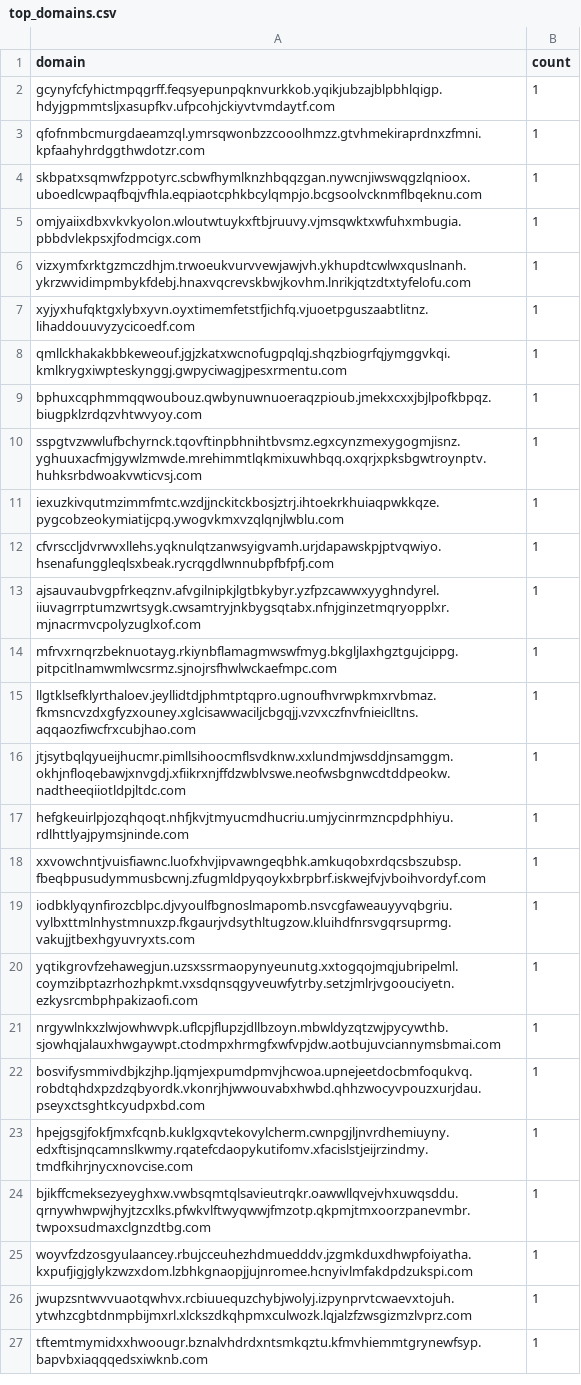
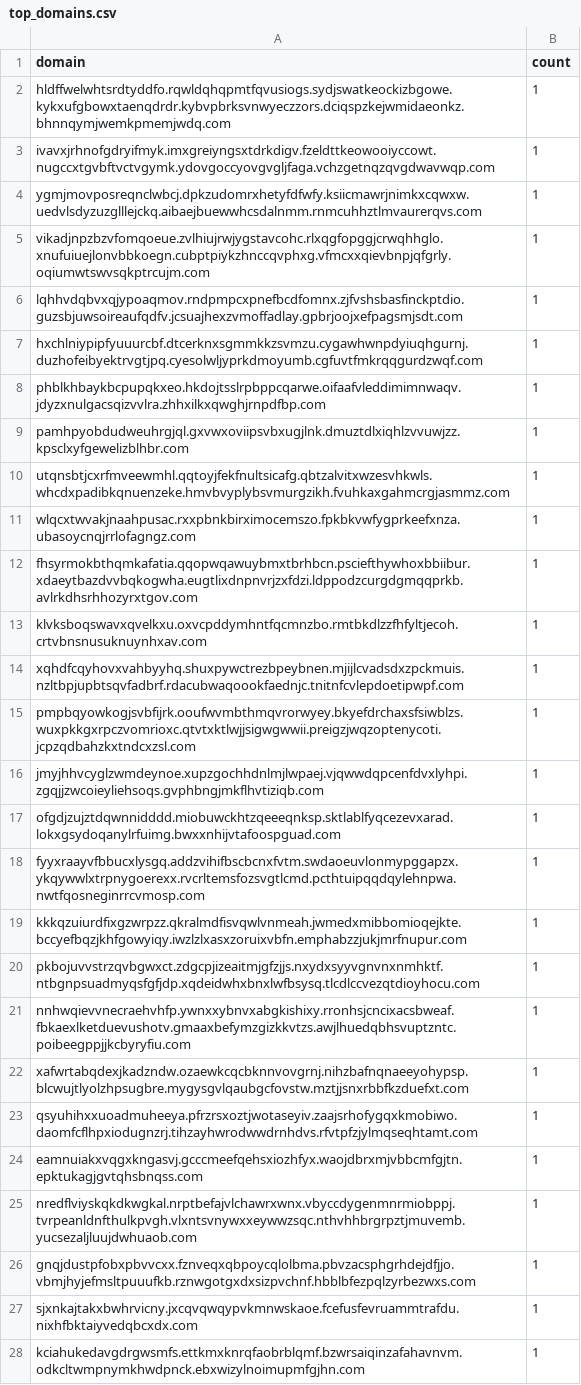
Before and after one commit to SajanTamangX/dns-behaviour-monitor, a CSV file: outputs/longdomain/top_domains.csv, drawn as a sheet; only a part is shown; addresses are those after the commit; the diff covers the shown part only; the diff names each change by its address in the sheet, - before the commit and + after, or states it on an @@ line.

```diff
--- a/outputs/longdomain/top_domains.csv
+++ b/outputs/longdomain/top_domains.csv
-A2 (domain): gcynyfcfyhictmpqgrff.feqsyepunpqknvurkkob.yqikjubzajblpbhlqigp.hdyjgpmmtsljxasupfkv.ufpcohjckiyvtvmdaytf.com
+A2 (domain): hldffwelwhtsrdtyddfo.rqwldqhqpmtfqvusiogs.sydjswatkeockizbgowe.kykxufgbowxtaenqdrdr.kybvpbrksvnwyeczzors.dciqspzkejwmidaeonkz.bhnnqymjwemkpmemjwdq.com
-A3 (domain): qfofnmbcmurgdaeamzql.ymrsqwonbzzcooolhmzz.gtvhmekiraprdnxzfmni.kpfaahyhrdggthwdotzr.com
+A3 (domain): ivavxjrhnofgdryifmyk.imxgreiyngsxtdrkdigv.fzeldttkeowooiyccowt.nugccxtgvbftvctvgymk.ydovgoccyovgvgljfaga.vchzgetnqzqvgdwavwqp.com
-A4 (domain): skbpatxsqmwfzppotyrc.scbwfhymlknzhbqqzgan.nywcnjiwswqgzlqnioox.uboedlcwpaqfbqjvfhla.eqpiaotcphkbcylqmpjo.bcgsoolvcknmflbqeknu.com
+A4 (domain): ygmjmovposreqnclwbcj.dpkzudomrxhetyfdfwfy.ksiicmawrjnimkxcqwxw.uedvlsdyzuzglllejckq.aibaejbuewwhcsdalnmm.rnmcuhhztlmvaurerqvs.com
-A5 (domain): omjyaiixdbxvkvkyolon.wloutwtuykxftbjruuvy.vjmsqwktxwfuhxmbugia.pbbdvlekpsxjfodmcigx.com
+A5 (domain): vikadjnpzbzvfomqoeue.zvlhiujrwjygstavcohc.rlxqgfopggjcrwqhhglo.xnufuiuejlonvbbkoegn.cubptpiykzhnccqvphxg.vfmcxxqievbnpjqfgrly.oqiumwtswvsqkptrcujm.com
-A6 (domain): vizxymfxrktgzmczdhjm.trwoeukvurvvewjawjvh.ykhupdtcwlwxquslnanh.ykrzwvidimpmbykfdebj.hnaxvqcrevskbwjkovhm.lnrikjqtzdtxtyfelofu.com
+A6 (domain): lqhhvdqbvxqjypoaqmov.rndpmpcxpnefbcdfomnx.zjfvshsbasfinckptdio.guzsbjuwsoireaufqdfv.jcsuajhexzvmoffadlay.gpbrjoojxefpagsmjsdt.com
-A7 (domain): xyjyxhufqktgxlybxyvn.oyxtimemfetstfjichfq.vjuoetpguszaabtlitnz.lihaddouuvyzycicoedf.com
+A7 (domain): hxchlniypipfyuuurcbf.dtcerknxsgmmkkzsvmzu.cygawhwnpdyiuqhgurnj.duzhofeibyektrvgtjpq.cyesolwljyprkdmoyumb.cgfuvtfmkrqqgurdzwqf.com
-A8 (domain): qmllckhakakbbkeweouf.jgjzkatxwcnofugpqlqj.shqzbiogrfqjymggvkqi.kmlkrygxiwpteskynggj.gwpyciwagjpesxrmentu.com
+A8 (domain): phblkhbaykbcpupqkxeo.hkdojtsslrpbppcqarwe.oifaafvleddimimnwaqv.jdyzxnulgacsqizvvlra.zhhxilkxqwghjrnpdfbp.com
-A9 (domain): bphuxcqphmmqqwoubouz.qwbynuwnuoeraqzpioub.jmekxcxxjbjlpofkbpqz.biugpklzrdqzvhtwvyoy.com
+A9 (domain): pamhpyobdudweuhrgjql.gxvwxoviipsvbxugjlnk.dmuztdlxiqhlzvvuwjzz.kpsclxyfgewelizblhbr.com
-A10 (domain): sspgtvzwwlufbchyrnck.tqovftinpbhnihtbvsmz.egxcynzmexygogmjisnz.yghuuxacfmjgywlzmwde.mrehimmtlqkmixuwhbqq.oxqrjxpksbgwtroynptv.huhksrbdwoakvwticvsj.com
+A10 (domain): utqnsbtjcxrfmveewmhl.qqtoyjfekfnultsicafg.qbtzalvitxwzesvhkwls.whcdxpadibkqnuenzeke.hmvbvyplybsvmurgzikh.fvuhkaxgahmcrgjasmmz.com
+row 11: wlqcxtwvakjnaahpusac.rxxpbnkbirximocemszo.fpkbkvwfygprkeefxnza.ubasoycnqjrrlofagngz.com | 1
-A12 (domain): iexuzkivqutmzimmfmtc.wzdjjnckitckbosjztrj.ihtoekrkhuiaqpwkkqze.pygcobzeokymiatijcpq.ywogvkmxvzqlqnjlwblu.com
+A12 (domain): fhsyrmokbthqmkafatia.qqopwqawuybmxtbrhbcn.psciefthywhoxbbiibur.xdaeytbazdvvbqkogwha.eugtlixdnpnvrjzxfdzi.ldppodzcurgdgmqqprkb.avlrkdhsrhhozyrxtgov.com
-A13 (domain): cfvrsccljdvrwvxllehs.yqknulqtzanwsyigvamh.urjdapawskpjptvqwiyo.hsenafunggleqlsxbeak.rycrqgdlwnnubpfbfpfj.com
+A13 (domain): klvksboqswavxqvelkxu.oxvcpddymhntfqcmnzbo.rmtbkdlzzfhfyltjecoh.crtvbnsnusuknuynhxav.com
-A14 (domain): ajsauvaubvgpfrkeqznv.afvgilnipkjlgtbkybyr.yzfpzcawwxyyghndyrel.iiuvagrrptumzwrtsygk.cwsamtryjnkbygsqtabx.nfnjginzetmqryopplxr.mjnacrmvcpolyzuglxof.com
+A14 (domain): xqhdfcqyhovxvahbyyhq.shuxpywctrezbpeybnen.mjijlcvadsdxzpckmuis.nzltbpjupbtsqvfadbrf.rdacubwaqoookfaednjc.tnitnfcvlepdoetipwpf.com
-A15 (domain): mfrvxrnqrzbeknuotayg.rkiynbflamagmwswfmyg.bkgljlaxhgztgujcippg.pitpcitlnamwmlwcsrmz.sjnojrsfhwlwckaefmpc.com
+A15 (domain): pmpbqyowkogjsvbfijrk.ooufwvmbthmqvrorwyey.bkyefdrchaxsfsiwblzs.wuxpkkgxrpczvomrioxc.qtvtxktlwjjsigwgwwii.preigzjwqzoptenycoti.jcpzqdbahzkxtndcxzsl.com
-A16 (domain): llgtklsefklyrthaloev.jeyllidtdjphmtptqpro.ugnoufhvrwpkmxrvbmaz.fkmsncvzdxgfyzxouney.xglcisawwaciljcbgqjj.vzvxczfnvfnieiclltns.aqqaozfiwcfrxcubjhao.com
+A16 (domain): jmyjhhvcyglzwmdeynoe.xupzgochhdnlmjlwpaej.vjqwwdqpcenfdvxlyhpi.zgqjjzwcoieyliehsoqs.gvphbngjmkflhvtiziqb.com
-A17 (domain): jtjsytbqlqyueijhucmr.pimllsihoocmflsvdknw.xxlundmjwsddjnsamggm.okhjnfloqebawjxnvgdj.xfiikrxnjffdzwblvswe.neofwsbgnwcdtddpeokw.nadtheeqiiotldpjltdc.com
+A17 (domain): ofgdjzujztdqwnnidddd.miobuwckhtzqeeeqnksp.sktlablfyqcezevxarad.lokxgsydoqanylrfuimg.bwxxnhijvtafoospguad.com
-A18 (domain): hefgkeuirlpjozqhqoqt.nhfjkvjtmyucmdhucriu.umjycinrmzncpdphhiyu.rdlhttlyajpymsjninde.com
+A18 (domain): fyyxraayvfbbucxlysgq.addzvihifbscbcnxfvtm.swdaoeuvlonmypggapzx.ykqywwlxtrpnygoerexx.rvcrltemsfozsvgtlcmd.pcthtuipqqdqylehnpwa.nwtfqosneginrrcvmosp.com
-A19 (domain): xxvowchntjvuisfiawnc.luofxhvjipvawngeqbhk.amkuqobxrdqcsbszubsp.fbeqbpusudymmusbcwnj.zfugmldpyqoykxbrpbrf.iskwejfvjvboihvordyf.com
+A19 (domain): kkkqzuiurdfixgzwrpzz.qkralmdfisvqwlvnmeah.jwmedxmibbomioqejkte.bccyefbqzjkhfgowyiqy.iwzlzlxasxzoruixvbfn.emphabzzjukjmrfnupur.com
-A20 (domain): iodbklyqynfirozcblpc.djvyoulfbgnoslmapomb.nsvcgfaweauyyvqbgriu.vylbxttmlnhystmnuxzp.fkgaurjvdsythltugzow.kluihdfnrsvgqrsuprmg.vakujjtbexhgyuvryxts.com
+A20 (domain): pkbojuvvstrzqvbgwxct.zdgcpjizeaitmjgfzjjs.nxydxsyyvgnvnxnmhktf.ntbgnpsuadmyqsfgfjdp.xqdeidwhxbnxlwfbsysq.tlcdlccvezqtdioyhocu.com
-A21 (domain): yqtikgrovfzehawegjun.uzsxssrmaopynyeunutg.xxtogqojmqjubripelml.coymzibptazrhozhpkmt.vxsdqnsqgyveuwfytrby.setzjmlrjvgoouciyetn.ezkysrcmbphpakizaofi.com
+A21 (domain): nnhwqievvnecraehvhfp.ywnxxybnvxabgkishixy.rronhsjcncixacsbweaf.fbkaexlketduevushotv.gmaaxbefymzgizkkvtzs.awjlhuedqbhsvuptzntc.poibeegppjjkcbyryfiu.com
-A22 (domain): nrgywlnkxzlwjowhwvpk.uflcpjflupzjdllbzoyn.mbwldyzqtzwjpycywthb.sjowhqjalauxhwgaywpt.ctodmpxhrmgfxwfvpjdw.aotbujuvciannymsbmai.com
+A22 (domain): xafwrtabqdexjkadzndw.ozaewkcqcbknnvovgrnj.nihzbafnqnaeeyohypsp.blcwujtlyolzhpsugbre.mygysgvlqaubgcfovstw.mztjjsnxrbbfkzduefxt.com
-A23 (domain): bosvifysmmivdbjkzjhp.ljqmjexpumdpmvjhcwoa.upnejeetdocbmfoqukvq.robdtqhdxpzdzqbyordk.vkonrjhjwwouvabxhwbd.qhhzwocyvpouzxurjdau.pseyxctsghtkcyudpxbd.com
+A23 (domain): qsyuhihxxuoadmuheeya.pfrzrsxoztjwotaseyiv.zaajsrhofygqxkmobiwo.daomfcflhpxiodugnzrj.tihzayhwrodwwdrnhdvs.rfvtpfzjylmqseqhtamt.com
-A24 (domain): hpejgsgjfokfjmxfcqnb.kuklgxqvtekovylcherm.cwnpgjljnvrdhemiuyny.edxftisjnqcamnslkwmy.rqatefcdaopykutifomv.xfacislstjeijrzindmy.tmdfkihrjnycxnovcise.com
+A24 (domain): eamnuiakxvqgxkngasvj.gcccmeefqehsxiozhfyx.waojdbrxmjvbbcmfgjtn.epktukagjgvtqhsbnqss.com
-A25 (domain): bjikffcmeksezyeyghxw.vwbsqmtqlsavieutrqkr.oawwllqvejvhxuwqsddu.qrnywhwpwjhyjtzcxlks.pfwkvlftwyqwwjfmzotp.qkpmjtmxoorzpanevmbr.twpoxsudmaxclgnzdtbg.com
+A25 (domain): nredflviyskqkdkwgkal.nrptbefajvlchawrxwnx.vbyccdygenmnrmiobppj.tvrpeanldnfthulkpvgh.vlxntsvnywxxeywwzsqc.nthvhhbrgrpztjmuvemb.yucsezaljluujdwhuaob.com
-A26 (domain): woyvfzdzosgyulaancey.rbujcceuhezhdmuedddv.jzgmkduxdhwpfoiyatha.kxpufjigjglykzwzxdom.lzbhkgnaopjjujnromee.hcnyivlmfakdpdzukspi.com
+A26 (domain): gnqjdustpfobxpbvvcxx.fznveqxqbpoycqlolbma.pbvzacsphgrhdejdfjjo.vbmjhyjefmsltpuuufkb.rznwgotgxdxsizpvchnf.hbblbfezpqlzyrbezwxs.com
-A27 (domain): jwupzsntwvvuaotqwhvx.rcbiuuequzchybjwolyj.izpynprvtcwaevxtojuh.ytwhzcgbtdnmpbijmxrl.xlckszdkqhpmxculwozk.lqjalzfzwsgizmzlvprz.com
+A27 (domain): sjxnkajtakxbwhrvicny.jxcqvqwqypvkmnwskaoe.fcefusfevruammtrafdu.nixhfbktaiyvedqbcxdx.com
-A28 (domain): tftemtmymidxxhwoougr.bznalvhdrdxntsmkqztu.kfmvhiemmtgrynewfsyp.bapvbxiaqqqedsxiwknb.com
+A28 (domain): kciahukedavgdrgwsmfs.ettkmxknrqfaobrblqmf.bzwrsaiqinzafahavnvm.odkcltwmpnymkhwdpnck.ebxwizylnoimupmfgjhn.com
```
Also changed, not shown: 1 added row, 2 removed rows and 12 edited cells elsewhere in this file, outputs/burst/top_domains.csv, outputs/nxdomain/top_domains.csv, 54 other files.
